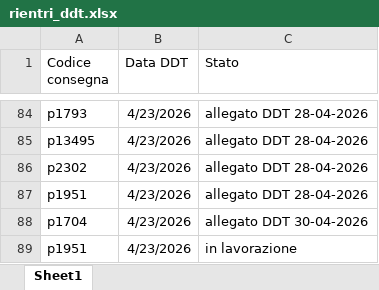
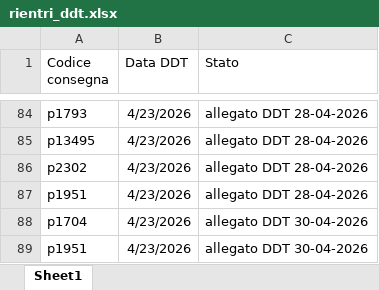
Before and after one commit to Diego-Stack-ai/AppLogSolution, an Excel workbook: AppLogSolutionLocale/dati/rientri_ddt.xlsx, sheet Sheet1, drawn as a sheet; only a part is shown, gaps mark what is left out; values as stored, in another font and other column widths than the file's, no borders; the diff names each change by its address in the sheet, - before the commit and + after, or states it on an @@ line.

```diff
--- a/AppLogSolutionLocale/dati/rientri_ddt.xlsx (sheet Sheet1)
+++ b/AppLogSolutionLocale/dati/rientri_ddt.xlsx (sheet Sheet1)
-C89 (Stato): in lavorazione
+C89 (Stato): allegato DDT 30-04-2026
```
Also changed, not shown: 48 other files.
